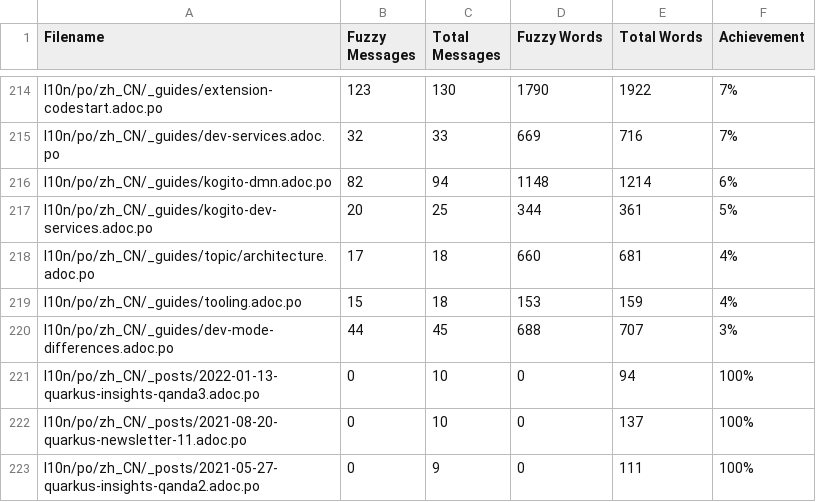
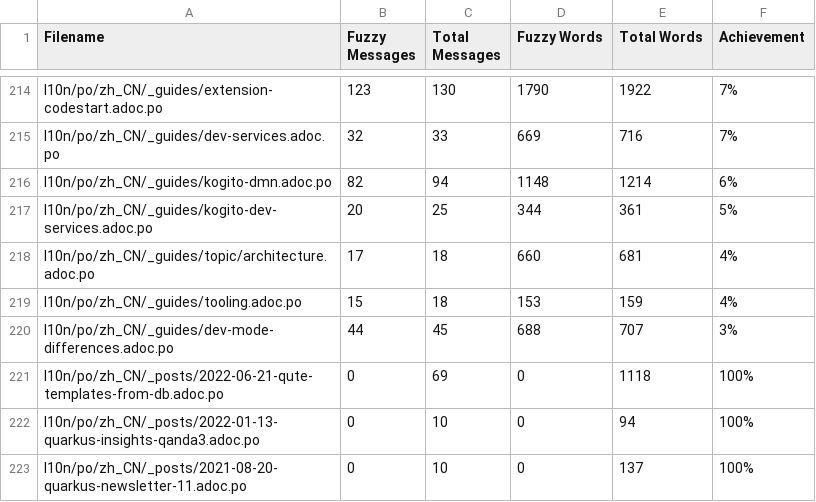
Before and after one commit to shadowmanportfolio/cn.quarkus.io, a CSV file: l10n/stats/translation.csv, drawn as a sheet; only a part is shown, gaps mark what is left out; the shorter side is filled out with more unchanged rows.

Commit message:
Update translation stats

```diff
--- a/l10n/stats/translation.csv
+++ b/l10n/stats/translation.csv
@@ -220,2 +220,3 @@ l10n/po/zh_CN/_guides/tooling.adoc.po, 15, 18, 153, 159 ,4%
 l10n/po/zh_CN/_guides/dev-mode-differences.adoc.po, 44, 45, 688, 707 ,3%
+l10n/po/zh_CN/_posts/2022-06-21-qute-templates-from-db.adoc.po, 0, 69, 0, 1118 ,100%
 l10n/po/zh_CN/_posts/2022-01-13-quarkus-insights-qanda3.adoc.po, 0, 10, 0, 94 ,100%
```
